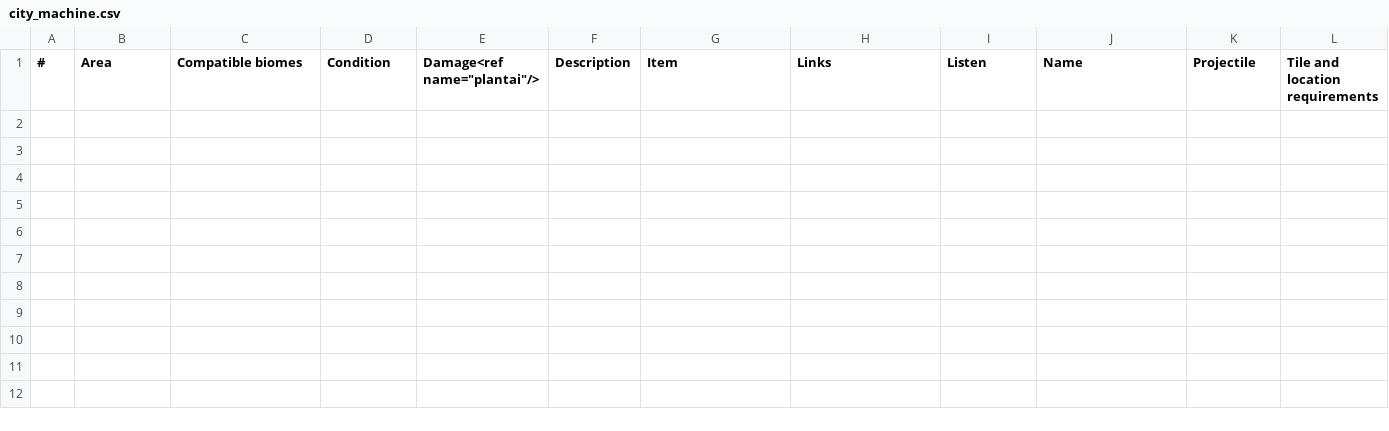
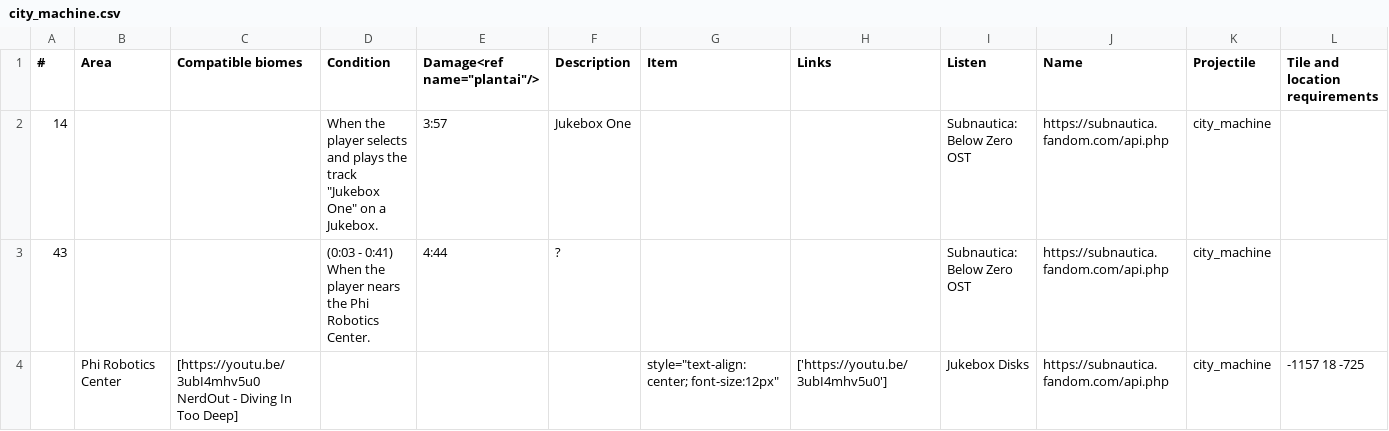
Before and after one commit to dg-lee23/small_diffusion, a CSV file: ost_biome_dataset/classified/city_machine.csv, drawn as a sheet; only a part is shown; rows hold the shown columns only; the diff names each change by its address in the sheet, - before the commit and + after, or states it on an @@ line.

```diff
--- a/ost_biome_dataset/classified/city_machine.csv
+++ b/ost_biome_dataset/classified/city_machine.csv
+row 2: 14 |  |  | When the player selects and plays the track "Jukebox One" on a Jukebox. | 3:57 | Jukebox One |  |  | Subnautica: Below Zero OST | https://subnautica.fandom.com/api.php | city_machine
+row 3: 43 |  |  | (0:03 - 0:41) When the player nears the Phi Robotics Center. | 4:44 | ? |  |  | Subnautica: Below Zero OST | https://subnautica.fandom.com/api.php | city_machine
+row 4:  | Phi Robotics Center | [https://youtu.be/3ubI4mhv5u0 NerdOut - Diving In Too Deep] |  |  |  | style="text-align:center; font-size:12px" | ['https://youtu.be/3ubI4mhv5u0'] | Jukebox Disks | https://subnautica.fandom.com/api.php | city_machine | -1157 18 -725
```
Also changed, not shown: ost_biome_dataset/classified/cave_underground.csv, ost_biome_dataset/classified/forest_jungle.csv, 9 other files.
